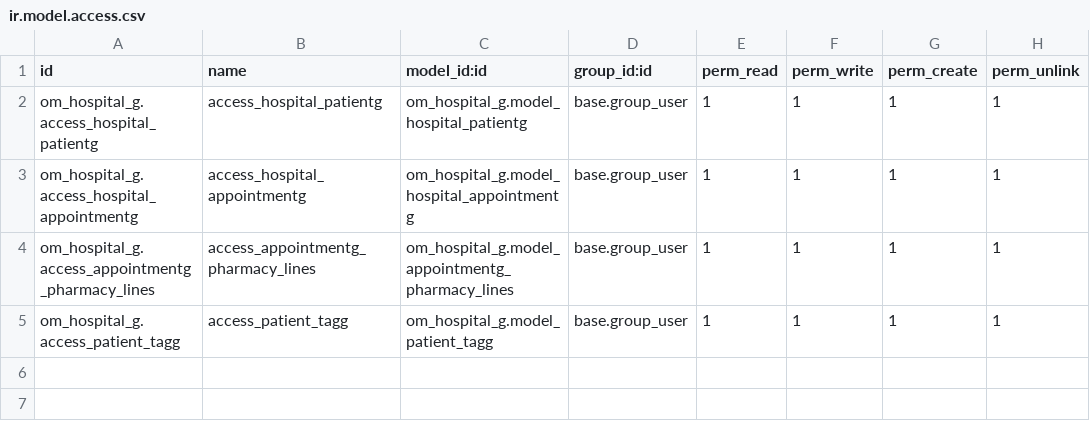
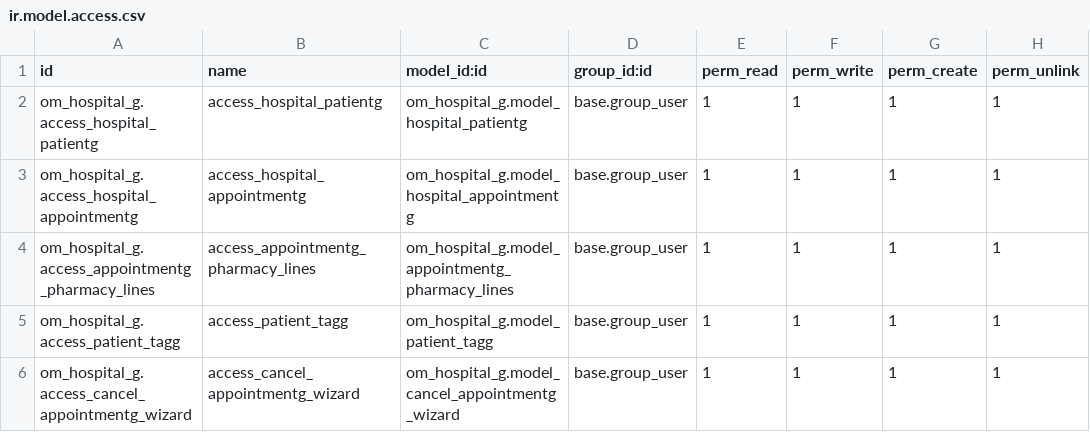
Before and after one commit to A7medAbdien/myOdoo, a CSV file: custom_addons/om_hospital_g/security/ir.model.access.csv, drawn as a sheet.

Commit message:
Recap: 61+62. adding Wizard, transient model

```diff
--- a/custom_addons/om_hospital_g/security/ir.model.access.csv
+++ b/custom_addons/om_hospital_g/security/ir.model.access.csv
@@ -5 +5,2 @@ om_hospital_g.access_appointmentg_pharmacy_lines,access_appointmentg_pharmacy_li
 om_hospital_g.access_patient_tagg,access_patient_tagg,om_hospital_g.model_patient_tagg,base.group_user,1,1,1,1
+om_hospital_g.access_cancel_appointmentg_wizard,access_cancel_appointmentg_wizard,om_hospital_g.model_cancel_appointmentg_wizard,base.group_user,1,1,1,1
```
Also changed, not shown: 7 other files.
